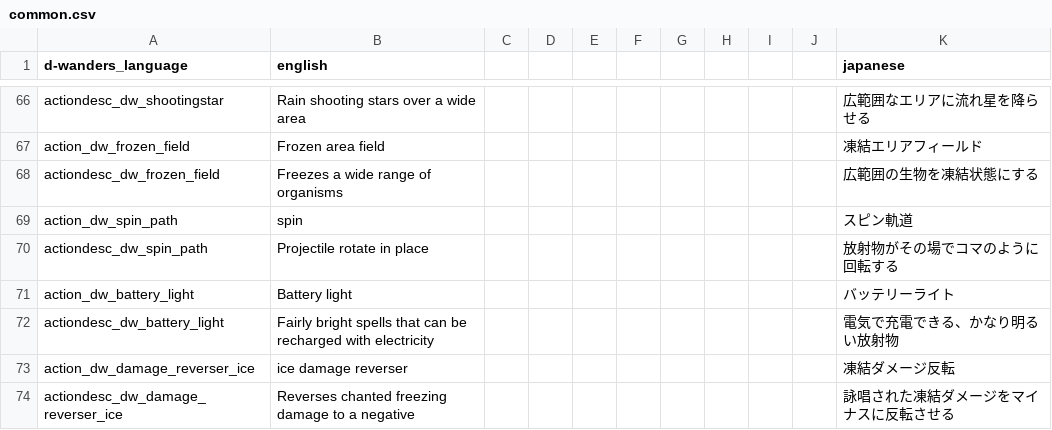
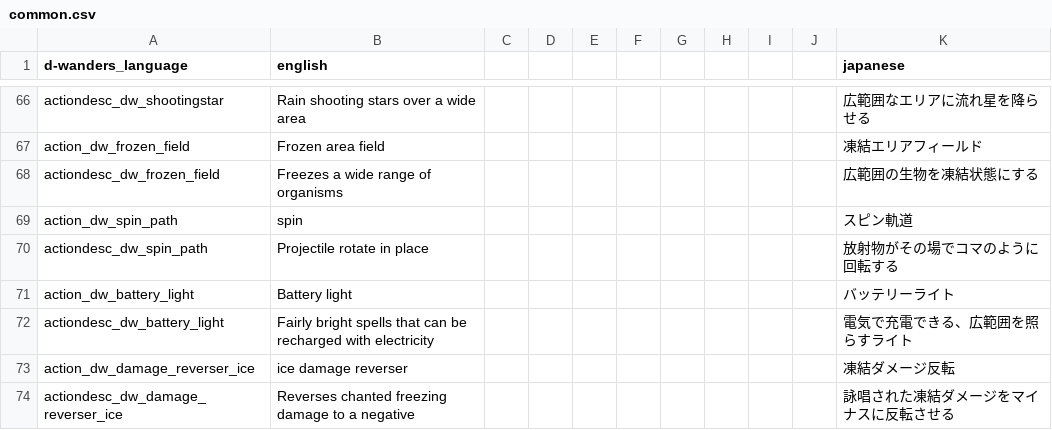
Before and after one commit to den3606/d-wonders, a CSV file: files/translations/common.csv, drawn as a sheet; only a part is shown, gaps mark what is left out.

Commit message:
fix: バッテリーライトの文言修正

```diff
--- a/files/translations/common.csv
+++ b/files/translations/common.csv
@@ -71,3 +71,3 @@ actiondesc_dw_spin_path,Projectile rotate in place,,,,,,,,,放射物がその場
 action_dw_battery_light,Battery light,,,,,,,,,バッテリーライト,,,,,
-actiondesc_dw_battery_light,Fairly bright spells that can be recharged with electricity,,,,,,,,,電気で充電できる、かなり明るい放射物,,,,,
+actiondesc_dw_battery_light,Fairly bright spells that can be recharged with electricity,,,,,,,,,電気で充電できる、広範囲を照らすライト,,,,,
 action_dw_damage_reverser_ice,ice damage reverser,,,,,,,,,凍結ダメージ反転,,,,,
```
